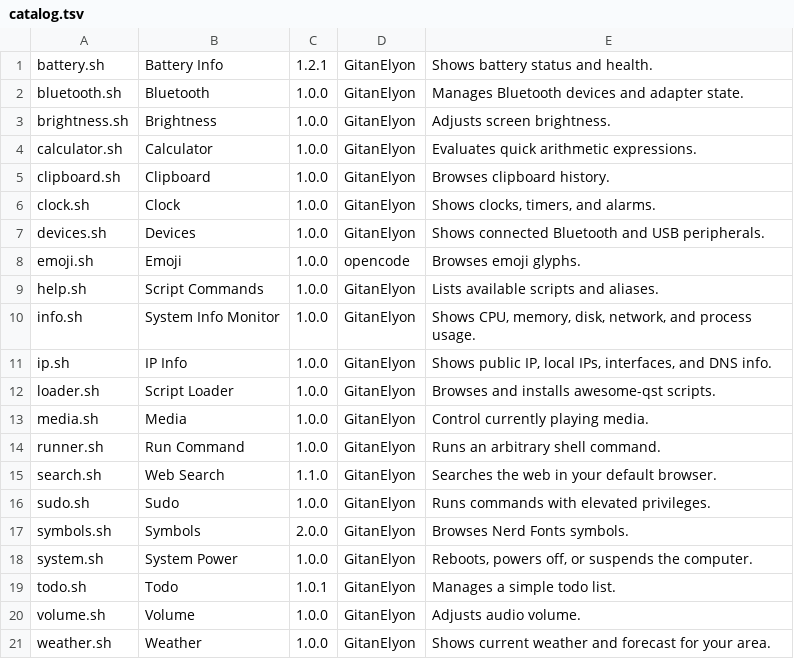
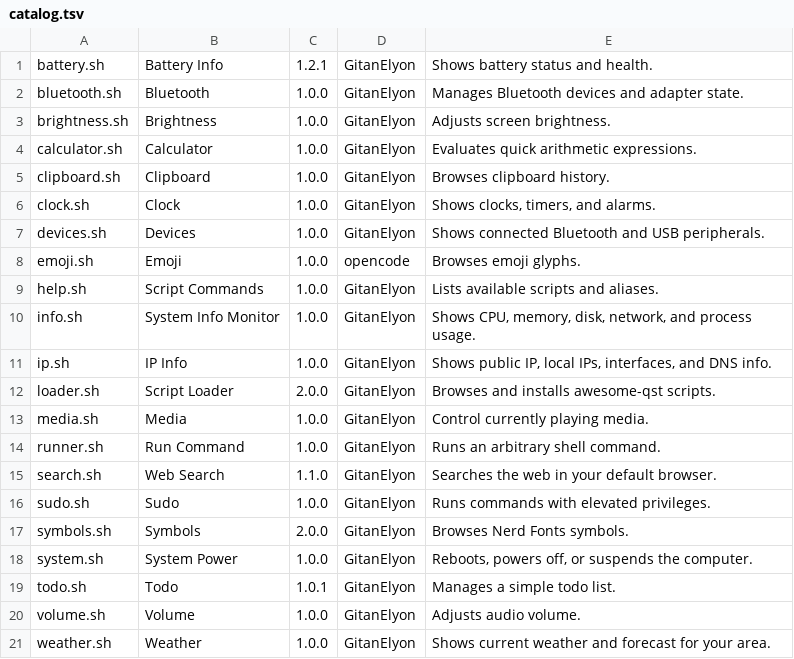
Before and after one commit to GitanElyon/awesome-flare, a TSV file: catalog.tsv, drawn as a sheet.

```diff
--- a/catalog.tsv
+++ b/catalog.tsv
@@ -11,3 +11,3 @@ info.sh	System Info Monitor	1.0.0	GitanElyon	Shows CPU, memory, disk, network, a
 ip.sh	IP Info	1.0.0	GitanElyon	Shows public IP, local IPs, interfaces, and DNS info.
-loader.sh	Script Loader	1.0.0	GitanElyon	Browses and installs awesome-qst scripts.
+loader.sh	Script Loader	2.0.0	GitanElyon	Browses and installs awesome-qst scripts.
 media.sh	Media	1.0.0	GitanElyon	Control currently playing media.
```
Also changed, not shown: 2 other files.
